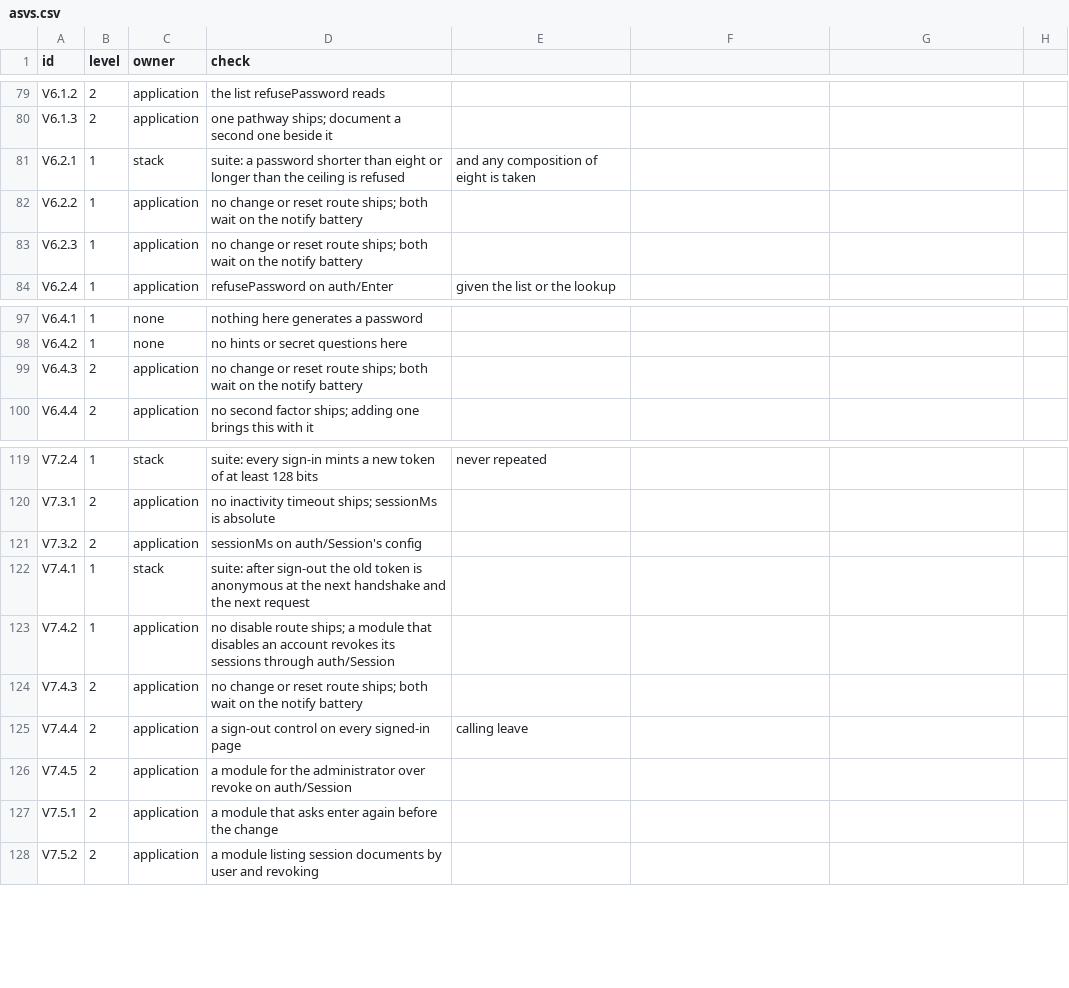
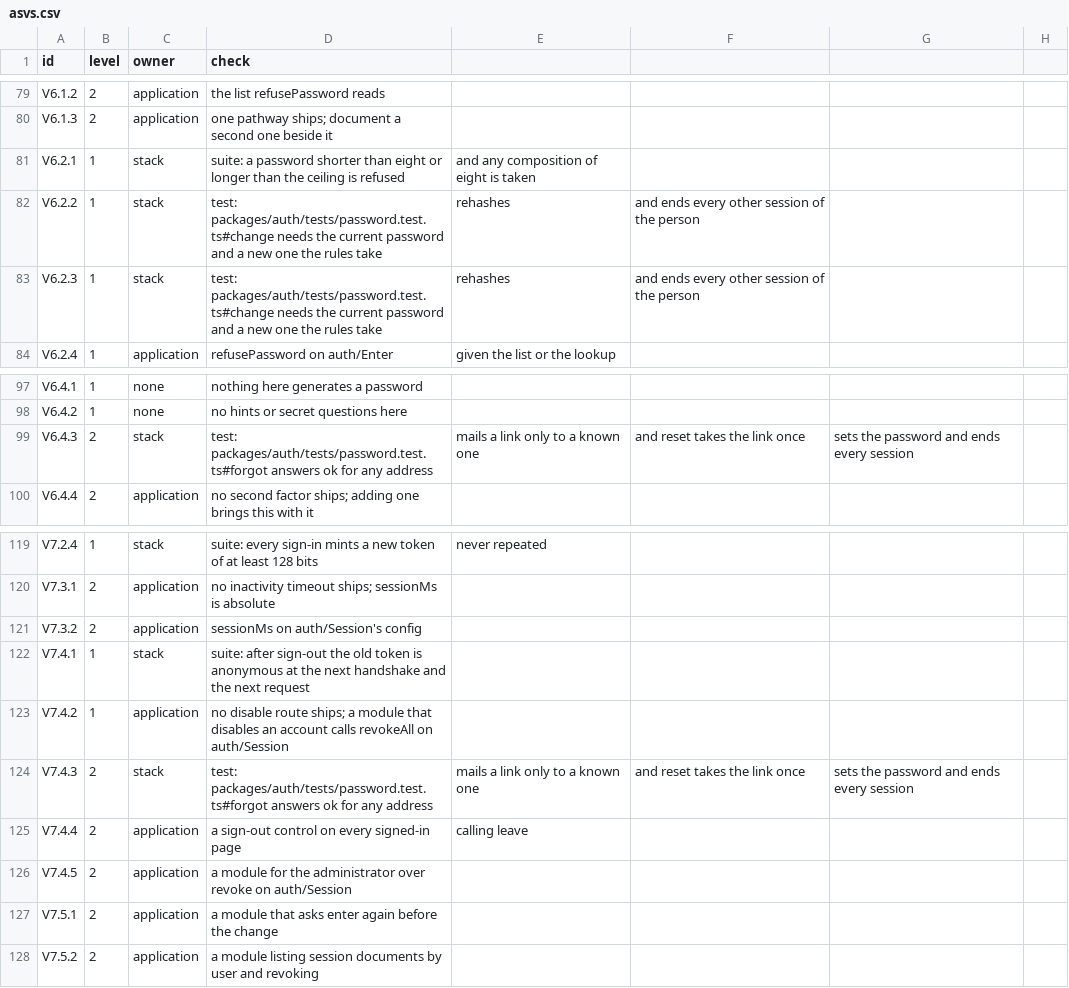
Before and after one commit to torrinworx/aweft, a CSV file: docs/security/asvs.csv, drawn as a sheet; only a part is shown, gaps mark what is left out.

Commit message:
Document names and the mail flows, and flip four ASVS rows to stack
The auth README gains Names, The mail flows, the client half's names and
mail calls, the four page modules, the six stored document kinds and what
the battery never decides. The architecture plan's auth row, Authority
row, gate row, page-identity row and battery paragraph say the same.
docs/security.md carries the needs word beside public and the rule that
names live where no client writes them. V6.2.2, V6.2.3, V6.4.3 and V7.4.3
now name the tests that back them.

```diff
--- a/docs/security/asvs.csv
+++ b/docs/security/asvs.csv
@@ -81,4 +81,4 @@ V6.1.3,2,application,one pathway ships; document a second one beside it
 V6.2.1,1,stack,suite: a password shorter than eight or longer than the ceiling is refused, and any composition of eight is taken
-V6.2.2,1,application,no change or reset route ships; both wait on the notify battery
-V6.2.3,1,application,no change or reset route ships; both wait on the notify battery
+V6.2.2,1,stack,test: packages/auth/tests/password.test.ts#change needs the current password and a new one the rules take, rehashes, and ends every other session of the person
+V6.2.3,1,stack,test: packages/auth/tests/password.test.ts#change needs the current password and a new one the rules take, rehashes, and ends every other session of the person
 V6.2.4,1,application,refusePassword on auth/Enter, given the list or the lookup
@@ -98,3 +98,3 @@ V6.4.1,1,none,nothing here generates a password
 V6.4.2,1,none,no hints or secret questions here
-V6.4.3,2,application,no change or reset route ships; both wait on the notify battery
+V6.4.3,2,stack,test: packages/auth/tests/password.test.ts#forgot answers ok for any address, mails a link only to a known one, and reset takes the link once, sets the password and ends every session
 V6.4.4,2,application,no second factor ships; adding one brings this with it
@@ -122,4 +122,4 @@ V7.3.2,2,application,sessionMs on auth/Session's config
 V7.4.1,1,stack,suite: after sign-out the old token is anonymous at the next handshake and the next request
-V7.4.2,1,application,no disable route ships; a module that disables an account revokes its sessions through auth/Session
-V7.4.3,2,application,no change or reset route ships; both wait on the notify battery
+V7.4.2,1,application,no disable route ships; a module that disables an account calls revokeAll on auth/Session
+V7.4.3,2,stack,test: packages/auth/tests/password.test.ts#forgot answers ok for any address, mails a link only to a known one, and reset takes the link once, sets the password and ends every session
 V7.4.4,2,application,a sign-out control on every signed-in page, calling leave
```
Also changed, not shown: 5 other files.
